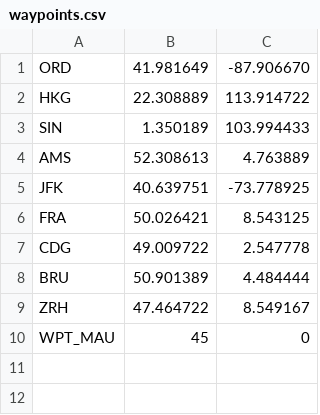
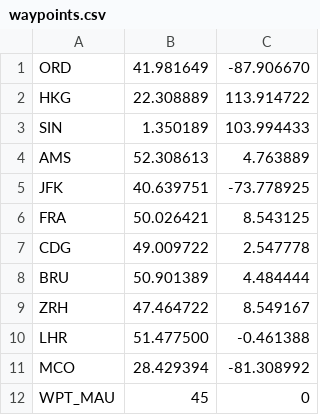
Before and after one commit to mauzeh/formation-flight, a CSV file: data/waypoints.csv, drawn as a sheet; the diff names each change by its address in the sheet, - before the commit and + after, or states it on an @@ line.

```diff
--- a/data/waypoints.csv
+++ b/data/waypoints.csv
+row 10: LHR | 51.477500 | -0.461388
+row 11: MCO | 28.429394 | -81.308992
```
Also changed, not shown: 5 other files.
